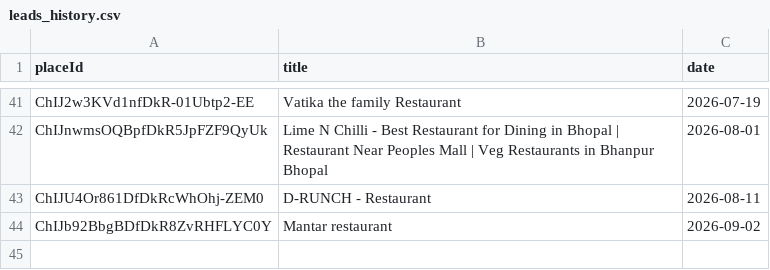
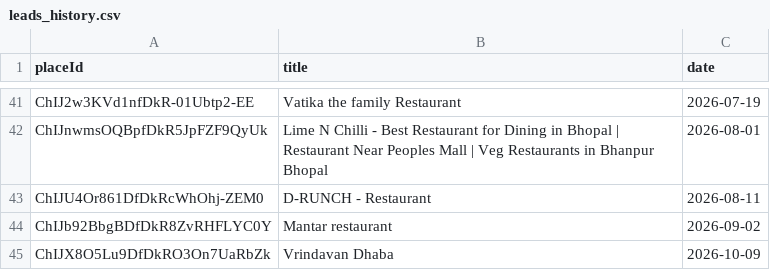
Before and after one commit to rt16apr1994/Lead-Generation-App, a CSV file: leads_history.csv, drawn as a sheet; only a part is shown, gaps mark what is left out; the diff names each change by its address in the sheet, - before the commit and + after, or states it on an @@ line.

Commit message:
Update leads history [skip ci]

```diff
--- a/leads_history.csv
+++ b/leads_history.csv
+row 45: ChIJX8O5Lu9DfDkRO3On7UaRbZk | Vrindavan Dhaba | 2026-10-09
```
